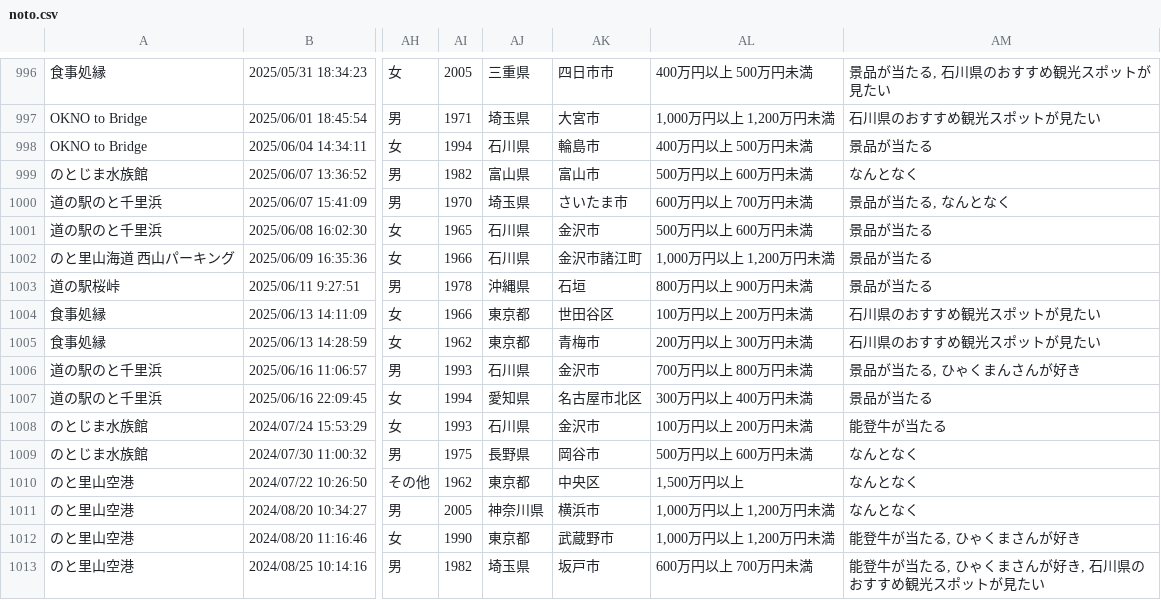
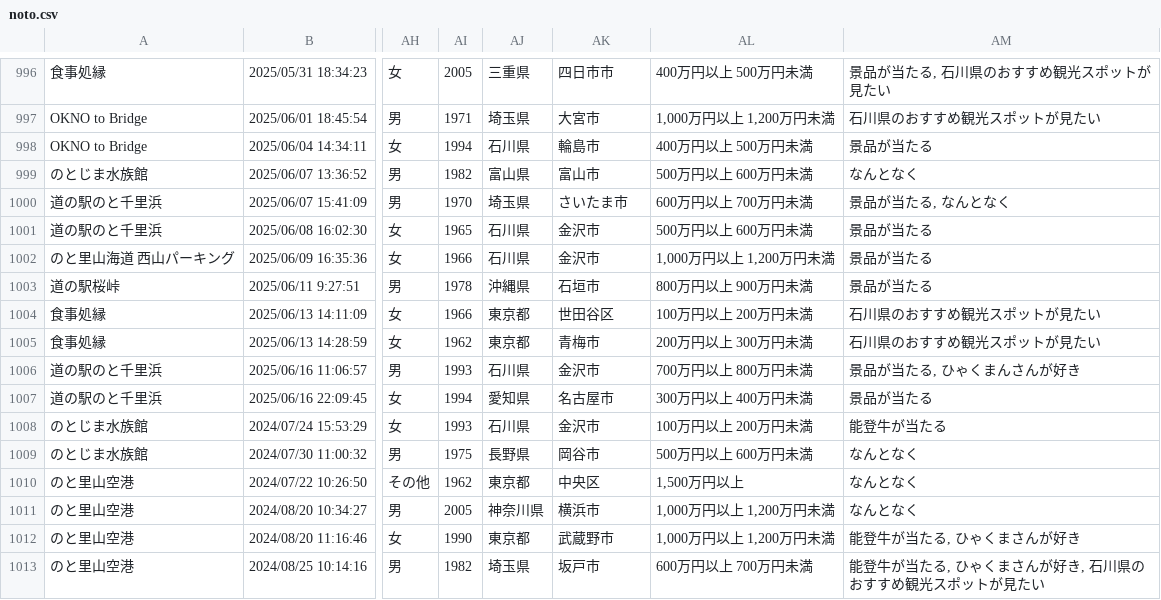
Before and after one commit to code4fukui/ishikawa-kanko-survey, a CSV file: noto.csv, drawn as a sheet; only a part is shown, gaps mark what is left out; the diff names each change by its address in the sheet, - before the commit and + after, or states it on an @@ line.

Commit message:
update data

```diff
--- a/noto.csv
+++ b/noto.csv
-AK1002: 金沢市諸江町
+AK1002: 金沢市
-AK1003: 石垣
+AK1003: 石垣市
-AK1007: 名古屋市北区
+AK1007: 名古屋市
```
Also changed, not shown: 1 other file.
